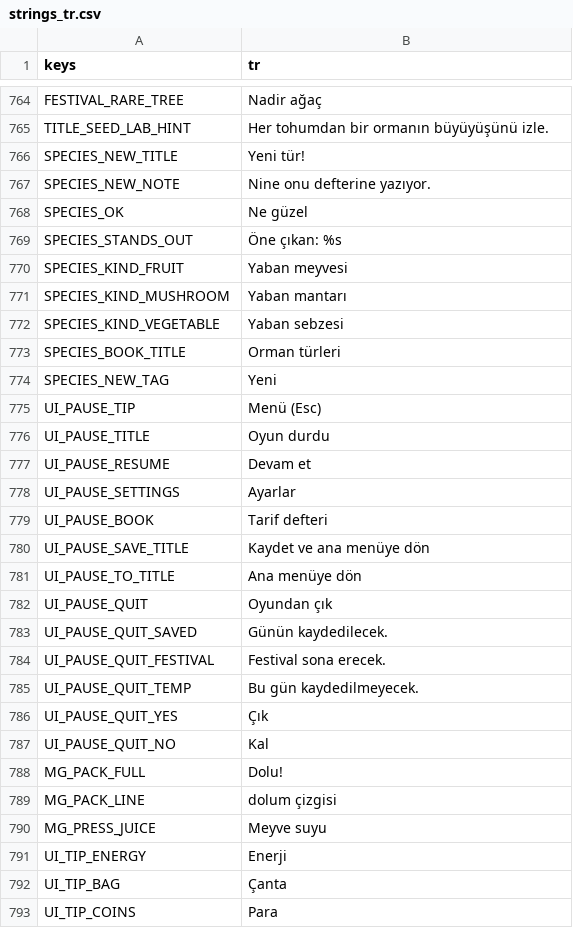
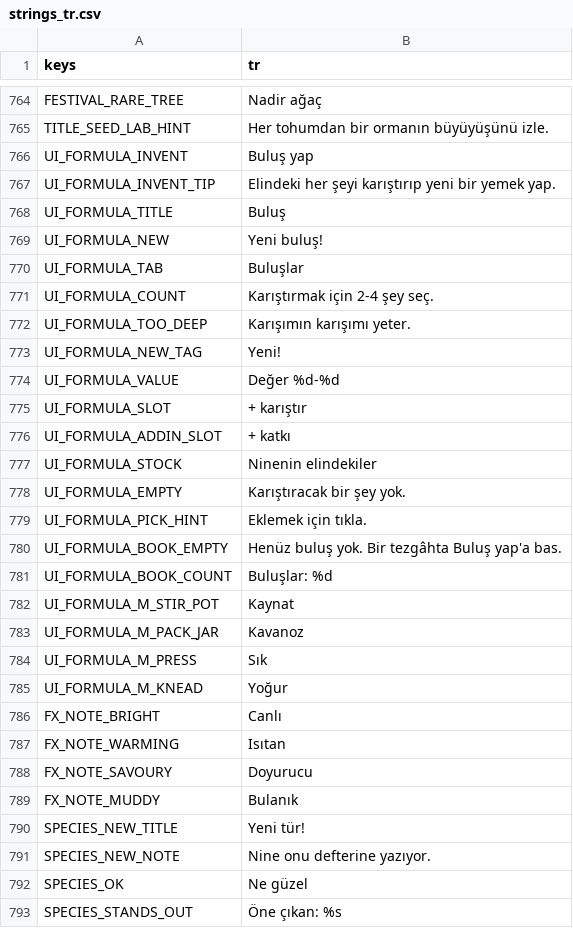
Before and after one commit to izzetemredemir/autumn-preserves, a CSV file: game/i18n/strings_tr.csv, drawn as a sheet; only a part is shown, gaps mark what is left out; the shorter side is filled out with more unchanged rows.

Commit message:
feat(kitchen): invent dishes by combining anything; taste and value follow

```diff
--- a/game/i18n/strings_tr.csv
+++ b/game/i18n/strings_tr.csv
@@ -765,2 +765,26 @@ FESTIVAL_RARE_TREE,Nadir ağaç
 TITLE_SEED_LAB_HINT,Her tohumdan bir ormanın büyüyüşünü izle.
+UI_FORMULA_INVENT,Buluş yap
+UI_FORMULA_INVENT_TIP,Elindeki her şeyi karıştırıp yeni bir yemek yap.
+UI_FORMULA_TITLE,Buluş
+UI_FORMULA_NEW,Yeni buluş!
+UI_FORMULA_TAB,Buluşlar
+UI_FORMULA_COUNT,Karıştırmak için 2-4 şey seç.
+UI_FORMULA_TOO_DEEP,Karışımın karışımı yeter.
+UI_FORMULA_NEW_TAG,Yeni!
+UI_FORMULA_VALUE,Değer %d-%d
+UI_FORMULA_SLOT,+ karıştır
+UI_FORMULA_ADDIN_SLOT,+ katkı
+UI_FORMULA_STOCK,Ninenin elindekiler
+UI_FORMULA_EMPTY,Karıştıracak bir şey yok.
+UI_FORMULA_PICK_HINT,Eklemek için tıkla.
+UI_FORMULA_BOOK_EMPTY,Henüz buluş yok. Bir tezgâhta Buluş yap'a bas.
+UI_FORMULA_BOOK_COUNT,Buluşlar: %d
+UI_FORMULA_M_STIR_POT,Kaynat
+UI_FORMULA_M_PACK_JAR,Kavanoz
+UI_FORMULA_M_PRESS,Sık
+UI_FORMULA_M_KNEAD,Yoğur
+FX_NOTE_BRIGHT,Canlı
+FX_NOTE_WARMING,Isıtan
+FX_NOTE_SAVOURY,Doyurucu
+FX_NOTE_MUDDY,Bulanık
 SPECIES_NEW_TITLE,Yeni tür!
```
Also changed, not shown: game/i18n/strings.csv, 19 other files.
